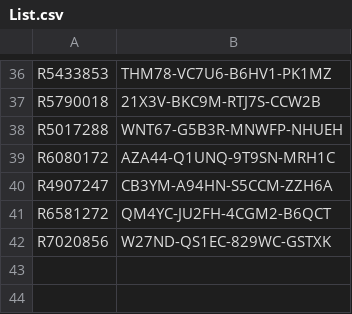
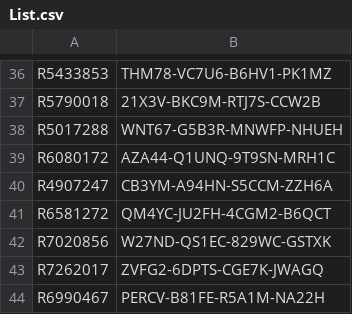
Before and after one commit to balsmr/Test, a CSV file: List.csv, drawn as a sheet; only a part is shown, gaps mark what is left out.

Commit message:
Update List.csv

```diff
--- a/List.csv
+++ b/List.csv
@@ -42 +42,3 @@ R6581272;QM4YC-JU2FH-4CGM2-B6QCT
 R7020856;W27ND-QS1EC-829WC-GSTXK
+R7262017;ZVFG2-6DPTS-CGE7K-JWAGQ
+R6990467;PERCV-B81FE-R5A1M-NA22H
```
